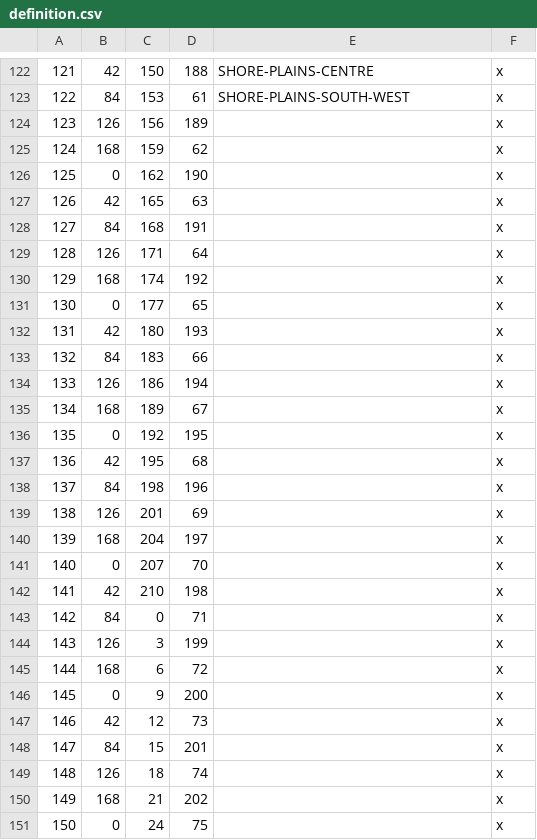
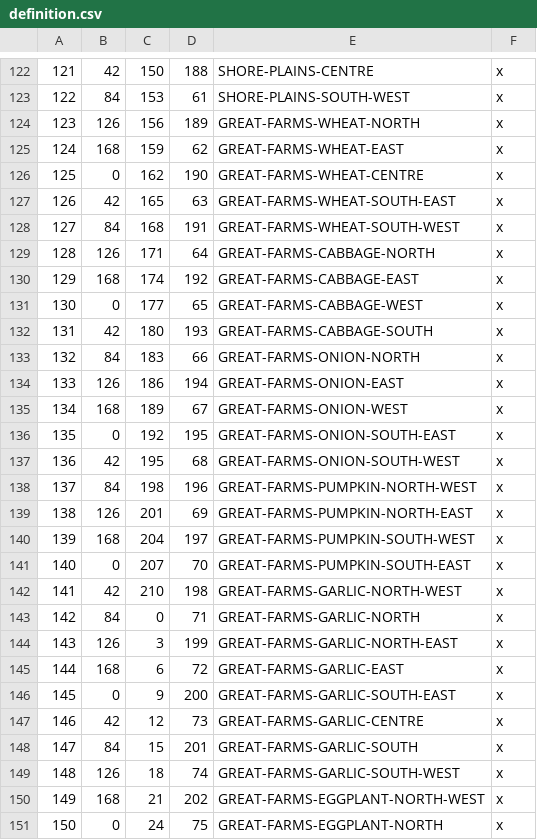
Before and after one commit to hamzah-hayat/the-lost-star, a CSV file: The_Lost_Star/map_data/definition.csv, drawn as a sheet; only a part is shown, gaps mark what is left out; the diff covers the shown part only.

Commit message:
Add great Farms Duchy

```diff
--- a/The_Lost_Star/map_data/definition.csv
+++ b/The_Lost_Star/map_data/definition.csv
@@ -123,29 +123,29 @@
 122;84;153;61;SHORE-PLAINS-SOUTH-WEST;x;
-123;126;156;189;;x;
-124;168;159;62;;x;
-125;0;162;190;;x;
-126;42;165;63;;x;
-127;84;168;191;;x;
-128;126;171;64;;x;
-129;168;174;192;;x;
-130;0;177;65;;x;
-131;42;180;193;;x;
-132;84;183;66;;x;
-133;126;186;194;;x;
-134;168;189;67;;x;
-135;0;192;195;;x;
-136;42;195;68;;x;
-137;84;198;196;;x;
-138;126;201;69;;x;
-139;168;204;197;;x;
-140;0;207;70;;x;
-141;42;210;198;;x;
-142;84;0;71;;x;
-143;126;3;199;;x;
-144;168;6;72;;x;
-145;0;9;200;;x;
-146;42;12;73;;x;
-147;84;15;201;;x;
-148;126;18;74;;x;
-149;168;21;202;;x;
-150;0;24;75;;x;
+123;126;156;189;GREAT-FARMS-WHEAT-NORTH;x;
+124;168;159;62;GREAT-FARMS-WHEAT-EAST;x;
+125;0;162;190;GREAT-FARMS-WHEAT-CENTRE;x;
+126;42;165;63;GREAT-FARMS-WHEAT-SOUTH-EAST;x;
+127;84;168;191;GREAT-FARMS-WHEAT-SOUTH-WEST;x;
+128;126;171;64;GREAT-FARMS-CABBAGE-NORTH;x;
+129;168;174;192;GREAT-FARMS-CABBAGE-EAST;x;
+130;0;177;65;GREAT-FARMS-CABBAGE-WEST;x;
+131;42;180;193;GREAT-FARMS-CABBAGE-SOUTH;x;
+132;84;183;66;GREAT-FARMS-ONION-NORTH;x;
+133;126;186;194;GREAT-FARMS-ONION-EAST;x;
+134;168;189;67;GREAT-FARMS-ONION-WEST;x;
+135;0;192;195;GREAT-FARMS-ONION-SOUTH-EAST;x;
+136;42;195;68;GREAT-FARMS-ONION-SOUTH-WEST;x;
+137;84;198;196;GREAT-FARMS-PUMPKIN-NORTH-WEST;x;
+138;126;201;69;GREAT-FARMS-PUMPKIN-NORTH-EAST;x;
+139;168;204;197;GREAT-FARMS-PUMPKIN-SOUTH-WEST;x;
+140;0;207;70;GREAT-FARMS-PUMPKIN-SOUTH-EAST;x;
+141;42;210;198;GREAT-FARMS-GARLIC-NORTH-WEST;x;
+142;84;0;71;GREAT-FARMS-GARLIC-NORTH;x;
+143;126;3;199;GREAT-FARMS-GARLIC-NORTH-EAST;x;
+144;168;6;72;GREAT-FARMS-GARLIC-EAST;x;
+145;0;9;200;GREAT-FARMS-GARLIC-SOUTH-EAST;x;
+146;42;12;73;GREAT-FARMS-GARLIC-CENTRE;x;
+147;84;15;201;GREAT-FARMS-GARLIC-SOUTH;x;
+148;126;18;74;GREAT-FARMS-GARLIC-SOUTH-WEST;x;
+149;168;21;202;GREAT-FARMS-EGGPLANT-NORTH-WEST;x;
+150;0;24;75;GREAT-FARMS-EGGPLANT-NORTH;x;
```
Also changed, not shown: 1 added row and 16 edited cells elsewhere in this file, 7 other files.
